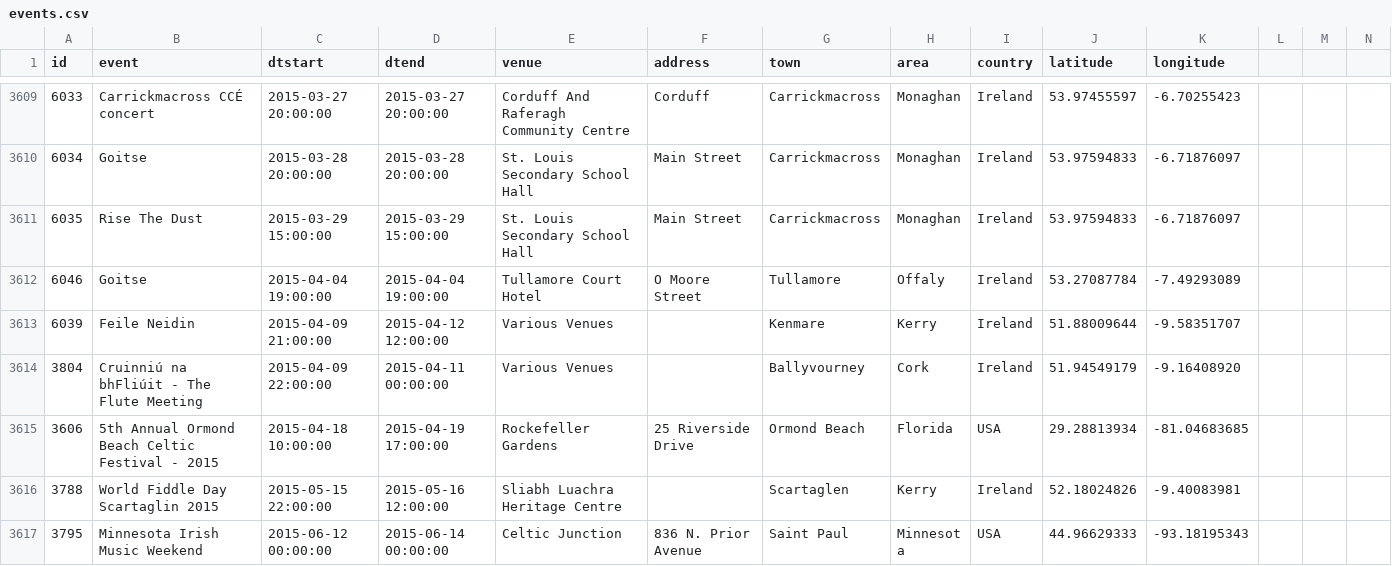
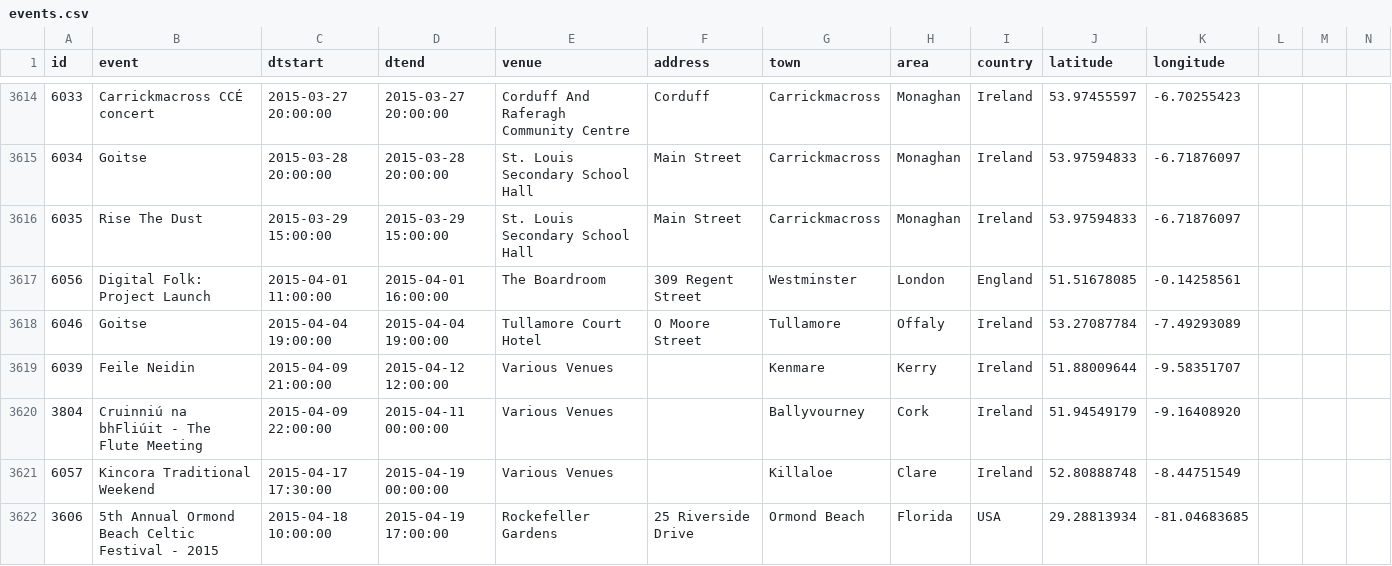
Before and after one commit to adactio/TheSession-data, a CSV file: csv/events.csv, drawn as a sheet; only a part is shown, gaps mark what is left out; the shorter side is filled out with more unchanged rows; the diff covers the shown part only.

Commit message:
Latest data dump

```diff
--- a/csv/events.csv
+++ b/csv/events.csv
@@ -3611,2 +3616,3 @@
 6035,"Rise The Dust","2015-03-29 15:00:00","2015-03-29 15:00:00","St. Louis Secondary School Hall","Main Street","Carrickmacross","Monaghan","Ireland",53.97594833,-6.71876097
+6056,"Digital Folk: Project Launch","2015-04-01 11:00:00","2015-04-01 16:00:00","The Boardroom","309 Regent Street","Westminster","London","England",51.51678085,-0.14258561
 6046,"Goitse","2015-04-04 19:00:00","2015-04-04 19:00:00","Tullamore Court Hotel","O Moore Street","Tullamore","Offaly","Ireland",53.27087784,-7.49293089
@@ -3614,2 +3620,3 @@
 3804,"Cruinniú na bhFliúit - The Flute Meeting","2015-04-09 22:00:00","2015-04-11 00:00:00","Various Venues","","Ballyvourney","Cork","Ireland",51.94549179,-9.16408920
+6057,"Kincora Traditional Weekend","2015-04-17 17:30:00","2015-04-19 00:00:00","Various Venues","","Killaloe","Clare","Ireland",52.80888748,-8.44751549
 3606,"5th Annual Ormond Beach Celtic Festival - 2015","2015-04-18 10:00:00","2015-04-19 17:00:00","Rockefeller Gardens","25 Riverside Drive","Ormond Beach","Florida","USA",29.28813934,-81.04683685
```
Also changed, not shown: 8 added rows elsewhere in this file, csv/sessions.csv.
